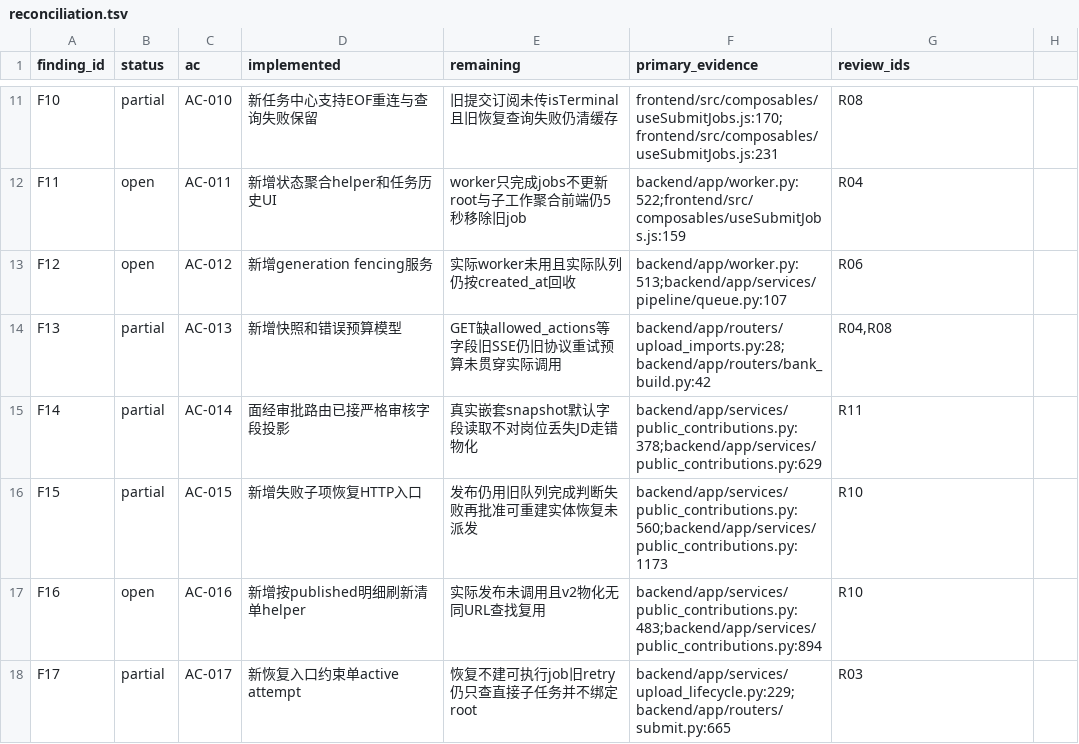
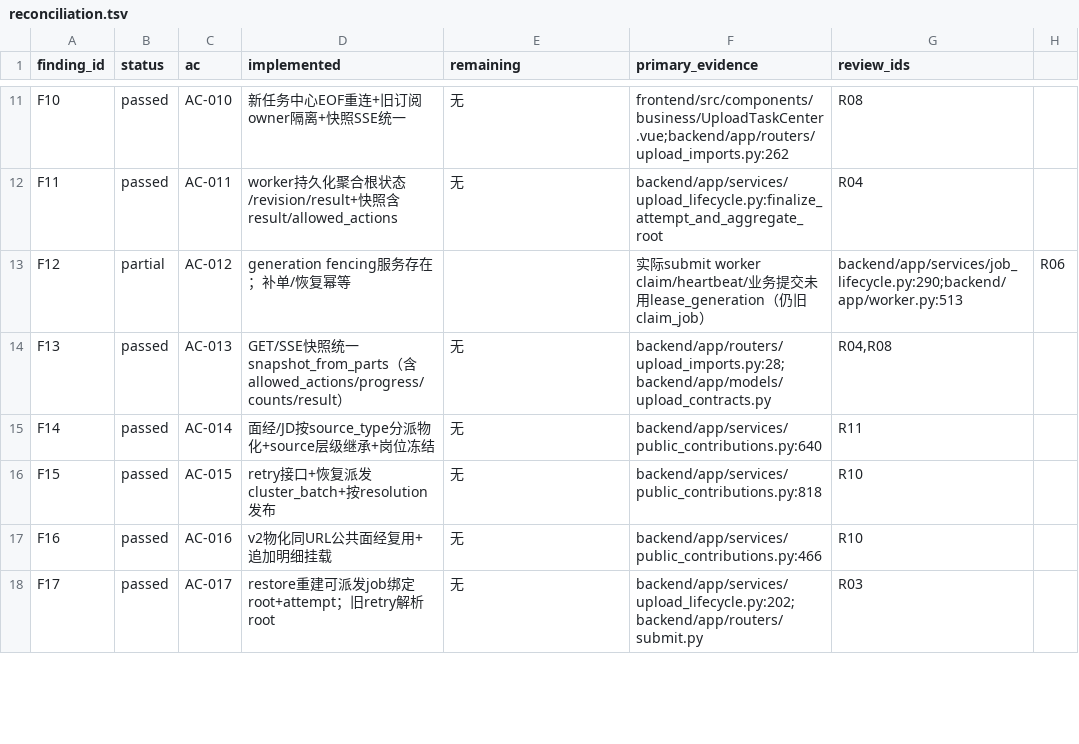
Before and after one commit to Satanstoy/interview-boss, a TSV file: .tech-audit/work/2026-09-30/reconciliation.tsv, drawn as a sheet; only a part is shown, gaps mark what is left out; the diff covers the shown part only; the diff names each change by its address in the sheet, - before the commit and + after, or states it on an @@ line.

Commit message:
docs(audit): reflect R01-R12 fixes in findings and reconciliation TSV
本轮修复后：20 项中 F01-F07/F10/F11/F13-F20 = passed（15 项），
F08/F09/F12 = partial（graph 节点级检查点复用、worker generation
fencing 仍为真实执行链遗留）。12 findings：9 fixed、3 partially_fixed。

```diff
--- a/.tech-audit/work/2026-09-30/reconciliation.tsv
+++ b/.tech-audit/work/2026-09-30/reconciliation.tsv
-B11 (status): partial
+B11 (status): passed
-D11 (implemented): 新任务中心支持EOF重连与查询失败保留
+D11 (implemented): 新任务中心EOF重连+旧订阅owner隔离+快照SSE统一
-E11 (remaining): 旧提交订阅未传isTerminal且旧恢复查询失败仍清缓存
+E11 (remaining): 无
-F11 (primary_evidence): frontend/src/composables/useSubmitJobs.js:170;frontend/src/composables/useSubmitJobs.js:231
+F11 (primary_evidence): frontend/src/components/business/UploadTaskCenter.vue;backend/app/routers/upload_imports.py:262
-B12 (status): open
+B12 (status): passed
-D12 (implemented): 新增状态聚合helper和任务历史UI
+D12 (implemented): worker持久化聚合根状态/revision/result+快照含result/allowed_actions
-E12 (remaining): worker只完成jobs不更新root与子工作聚合前端仍5秒移除旧job
+E12 (remaining): 无
-F12 (primary_evidence): backend/app/worker.py:522;frontend/src/composables/useSubmitJobs.js:159
+F12 (primary_evidence): backend/app/services/upload_lifecycle.py:finalize_attempt_and_aggregate_root
-B13 (status): open
+B13 (status): partial
-D13 (implemented): 新增generation fencing服务
+D13 (implemented): generation fencing服务存在；补单/恢复幂等
-E13 (remaining): 实际worker未用且实际队列仍按created_at回收
+E13 (remaining): (empty)
-F13 (primary_evidence): backend/app/worker.py:513;backend/app/services/pipeline/queue.py:107
+F13 (primary_evidence): 实际submit worker claim/heartbeat/业务提交未用lease_generation（仍旧claim_job）
-G13 (review_ids): R06
+G13 (review_ids): backend/app/services/job_lifecycle.py:290;backend/app/worker.py:513
-H13: (empty)
+H13: R06
-B14:B16 (status): partial
+B14:B16 (status): passed
-D14 (implemented): 新增快照和错误预算模型
+D14 (implemented): GET/SSE快照统一snapshot_from_parts（含allowed_actions/progress/counts/result）
-E14 (remaining): GET缺allowed_actions等字段旧SSE仍旧协议重试预算未贯穿实际调用
+E14 (remaining): 无
-F14 (primary_evidence): backend/app/routers/upload_imports.py:28;backend/app/routers/bank_build.py:42
+F14 (primary_evidence): backend/app/routers/upload_imports.py:28;backend/app/models/upload_contracts.py
-D15 (implemented): 面经审批路由已接严格审核字段投影
+D15 (implemented): 面经/JD按source_type分派物化+source层级继承+岗位冻结
-E15 (remaining): 真实嵌套snapshot默认字段读取不对岗位丢失JD走错物化
+E15 (remaining): 无
-F15 (primary_evidence): backend/app/services/public_contributions.py:378;backend/app/services/public_contributions.py:629
+F15 (primary_evidence): backend/app/services/public_contributions.py:640
-D16 (implemented): 新增失败子项恢复HTTP入口
+D16 (implemented): retry接口+恢复派发cluster_batch+按resolution发布
-E16 (remaining): 发布仍用旧队列完成判断失败再批准可重建实体恢复未派发
+E16 (remaining): 无
-F16 (primary_evidence): backend/app/services/public_contributions.py:560;backend/app/services/public_contributions.py:1173
+F16 (primary_evidence): backend/app/services/public_contributions.py:818
-B17 (status): open
+B17 (status): passed
-D17 (implemented): 新增按published明细刷新清单helper
+D17 (implemented): v2物化同URL公共面经复用+追加明细挂载
-E17 (remaining): 实际发布未调用且v2物化无同URL查找复用
+E17 (remaining): 无
-F17 (primary_evidence): backend/app/services/public_contributions.py:483;backend/app/services/public_contributions.py:894
+F17 (primary_evidence): backend/app/services/public_contributions.py:466
-B18 (status): partial
+B18 (status): passed
-D18 (implemented): 新恢复入口约束单active attempt
+D18 (implemented): restore重建可派发job绑定root+attempt；旧retry解析root
-E18 (remaining): 恢复不建可执行job旧retry仍只查直接子任务并不绑定root
+E18 (remaining): 无
-F18 (primary_evidence): backend/app/services/upload_lifecycle.py:229;backend/app/routers/submit.py:665
+F18 (primary_evidence): backend/app/services/upload_lifecycle.py:202;backend/app/routers/submit.py
```
Also changed, not shown: 48 edited cells elsewhere in this file, .tech-audit/work/2026-09-30/findings.tsv.
